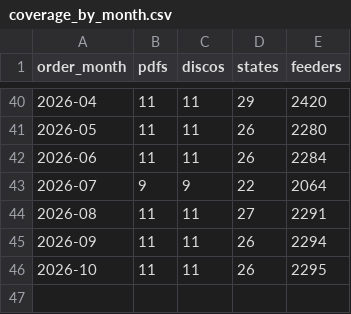
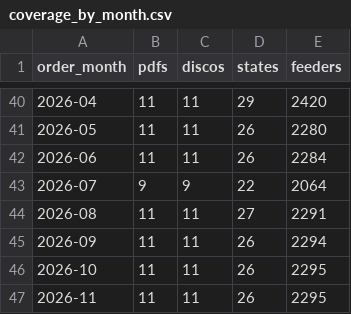
Before and after one commit to Godzilla-lab/naija-grid, a CSV file: data/summary/coverage_by_month.csv, drawn as a sheet; only a part is shown, gaps mark what is left out.

```diff
--- a/data/summary/coverage_by_month.csv
+++ b/data/summary/coverage_by_month.csv
@@ -46 +46,2 @@ order_month,pdfs,discos,states,feeders
 2026-10,11,11,26,2295
+2026-11,11,11,26,2295
```
Also changed, not shown: data/clean/feeders.csv, data/parsed/sources.csv, 39 other files.
